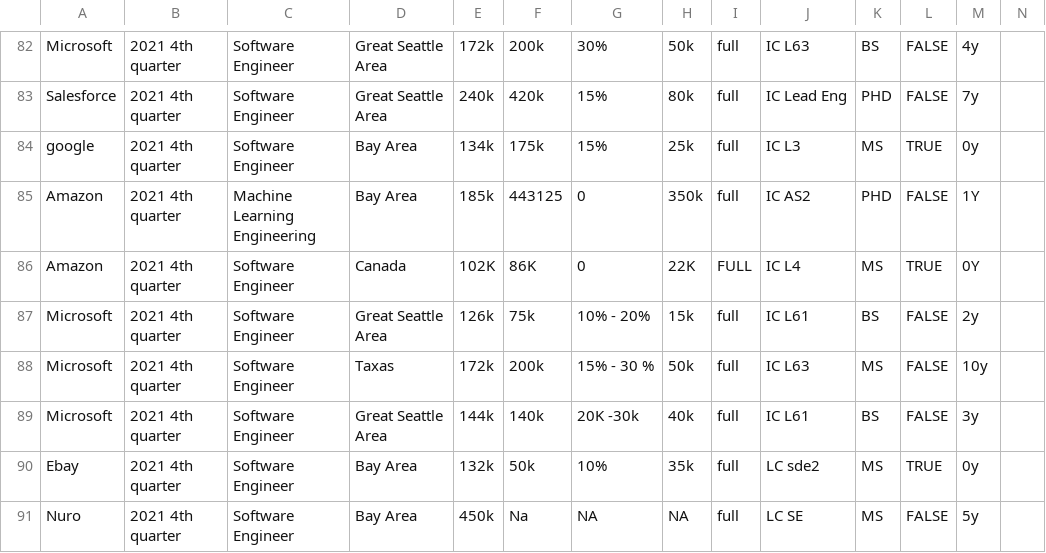
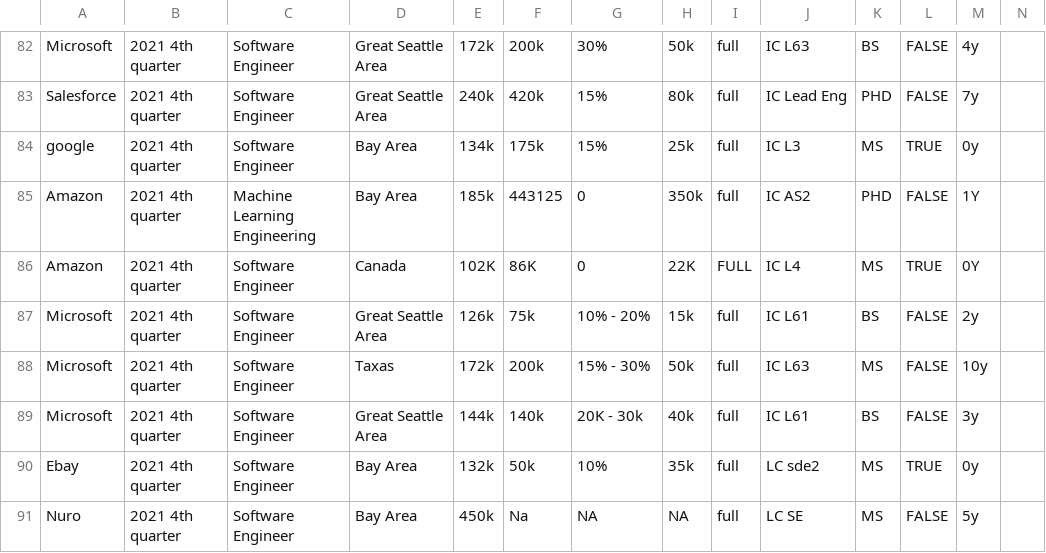
Before and after one commit to dorothyjx/damg-6105-Final-Project, a CSV file: salary_infomation.csv, drawn as a sheet; only a part is shown, gaps mark what is left out.

Commit message:
fix a minor problem on csv for better reading

```diff
--- a/salary_infomation.csv
+++ b/salary_infomation.csv
@@ -87,4 +87,4 @@ Amazon,2021 4th quarter,Software Engineer,Canada,102K,86K,0,22K,FULL,IC L4,MS,TR
 Microsoft,2021 4th quarter,Software Engineer,Great Seattle Area,126k,75k,10% - 20%,15k,full,IC L61,BS,FALSE,2y,
-Microsoft,2021 4th quarter,Software Engineer,Taxas,172k,200k,15% - 30 %,50k,full,IC L63,MS,FALSE,10y,
-Microsoft,2021 4th quarter,Software Engineer,Great Seattle Area,144k,140k,20K -30k,40k,full,IC L61,BS,FALSE,3y,
+Microsoft,2021 4th quarter,Software Engineer,Taxas,172k,200k,15% - 30%,50k,full,IC L63,MS,FALSE,10y,
+Microsoft,2021 4th quarter,Software Engineer,Great Seattle Area,144k,140k,20K - 30k,40k,full,IC L61,BS,FALSE,3y,
 Ebay,2021 4th quarter,Software Engineer,Bay Area,132k,50k,10%,35k,full,LC sde2,MS,TRUE,0y,
```
